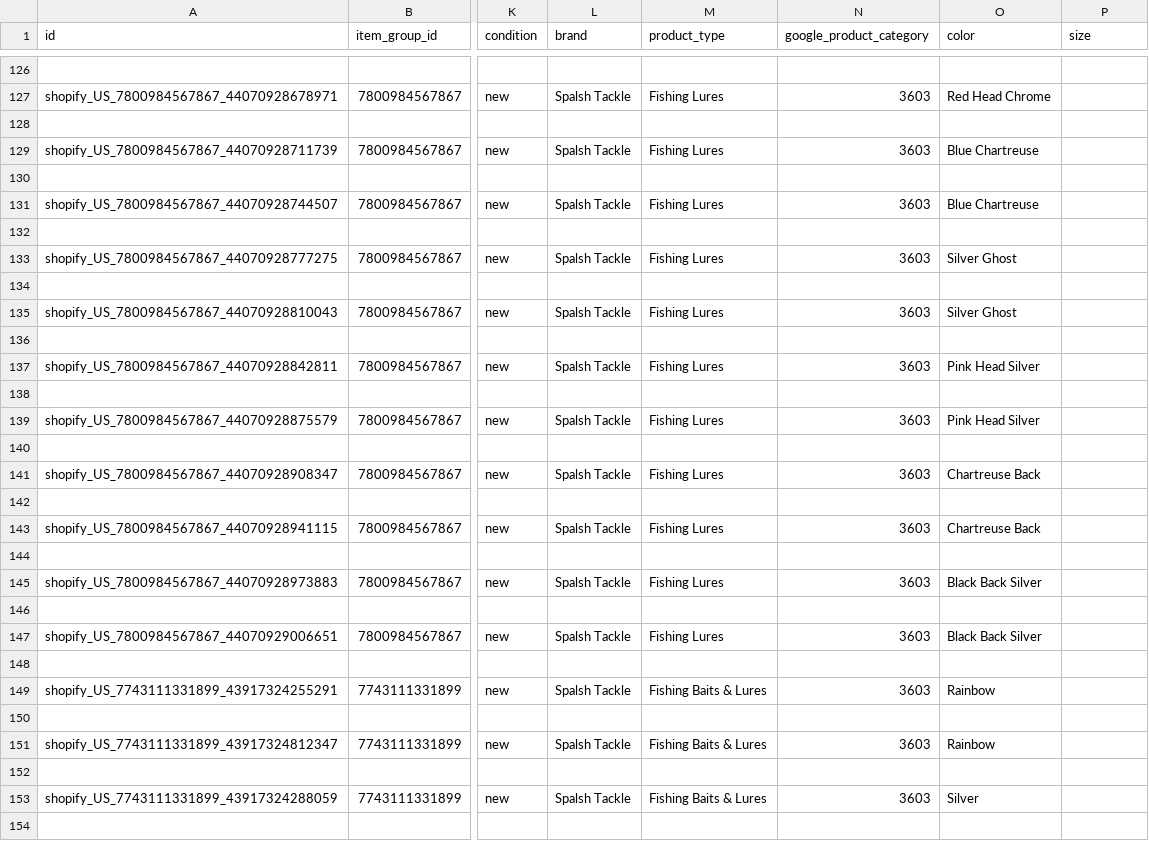
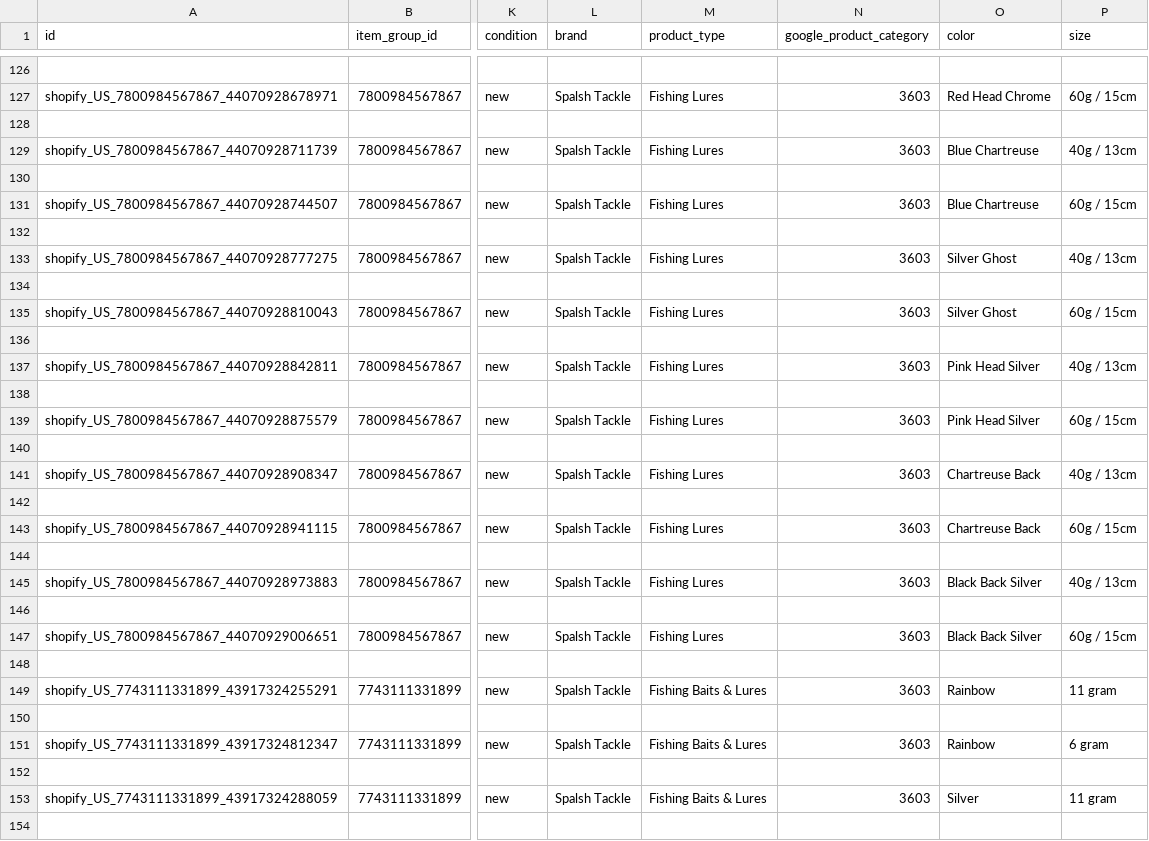
Before and after one commit to ilymixshop-lang/pinterest-feeds, a CSV file: spalsh-tackle-pinterest-feed.csv, drawn as a sheet; only a part is shown, gaps mark what is left out; the diff covers the shown part only; the diff names each change by its address in the sheet, - before the commit and + after, or states it on an @@ line.

```diff
--- a/spalsh-tackle-pinterest-feed.csv
+++ b/spalsh-tackle-pinterest-feed.csv
-P127 (size): (empty)
+P127 (size): 60g / 15cm
-P129 (size): (empty)
+P129 (size): 40g / 13cm
-P131 (size): (empty)
+P131 (size): 60g / 15cm
-P133 (size): (empty)
+P133 (size): 40g / 13cm
-P135 (size): (empty)
+P135 (size): 60g / 15cm
-P137 (size): (empty)
+P137 (size): 40g / 13cm
-P139 (size): (empty)
+P139 (size): 60g / 15cm
-P141 (size): (empty)
+P141 (size): 40g / 13cm
-P143 (size): (empty)
+P143 (size): 60g / 15cm
-P145 (size): (empty)
+P145 (size): 40g / 13cm
-P147 (size): (empty)
+P147 (size): 60g / 15cm
-P149 (size): (empty)
+P149 (size): 11 gram
-P151 (size): (empty)
+P151 (size): 6 gram
-P153 (size): (empty)
+P153 (size): 11 gram
```
Also changed, not shown: 19 edited cells elsewhere in this file.
